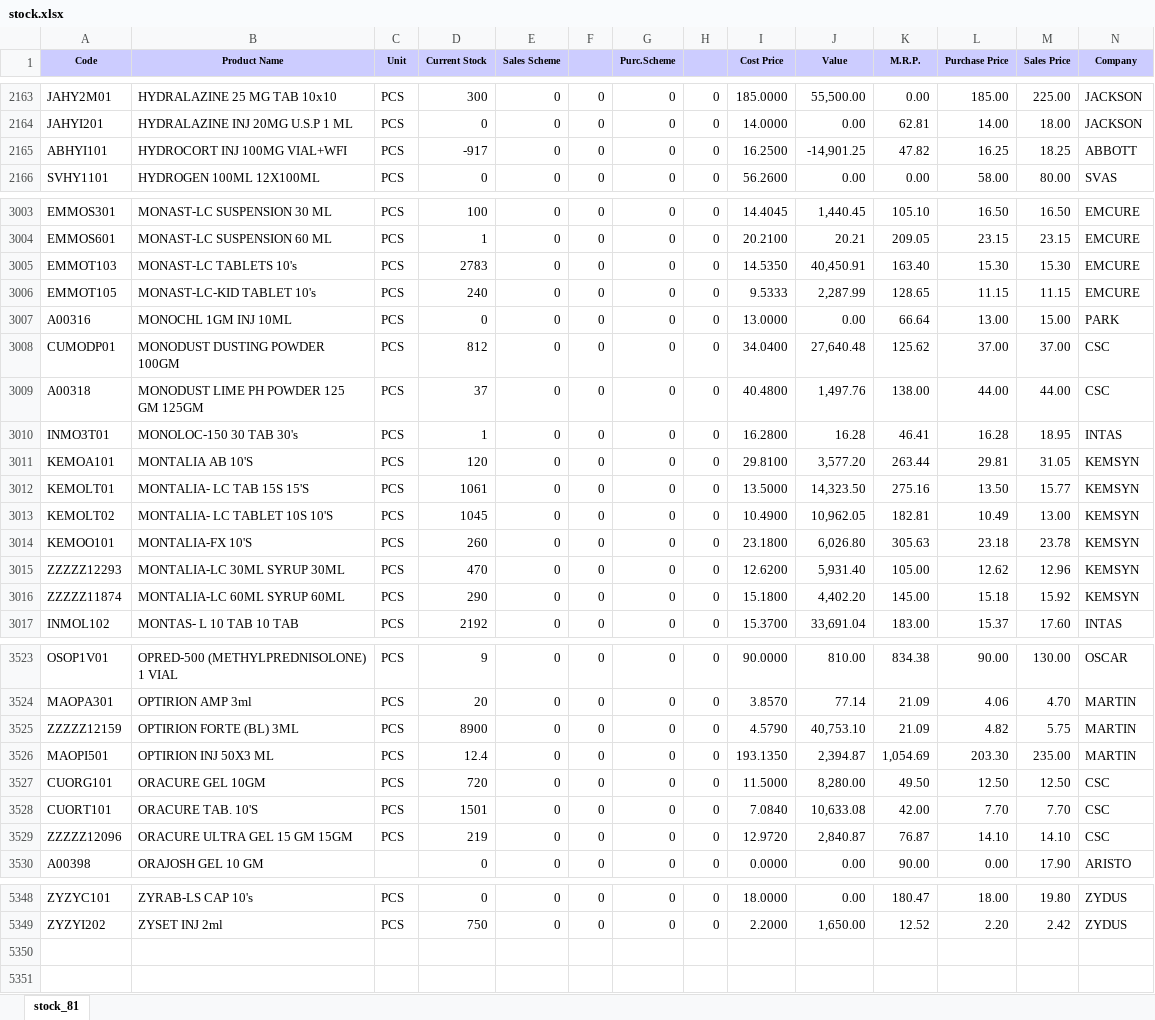
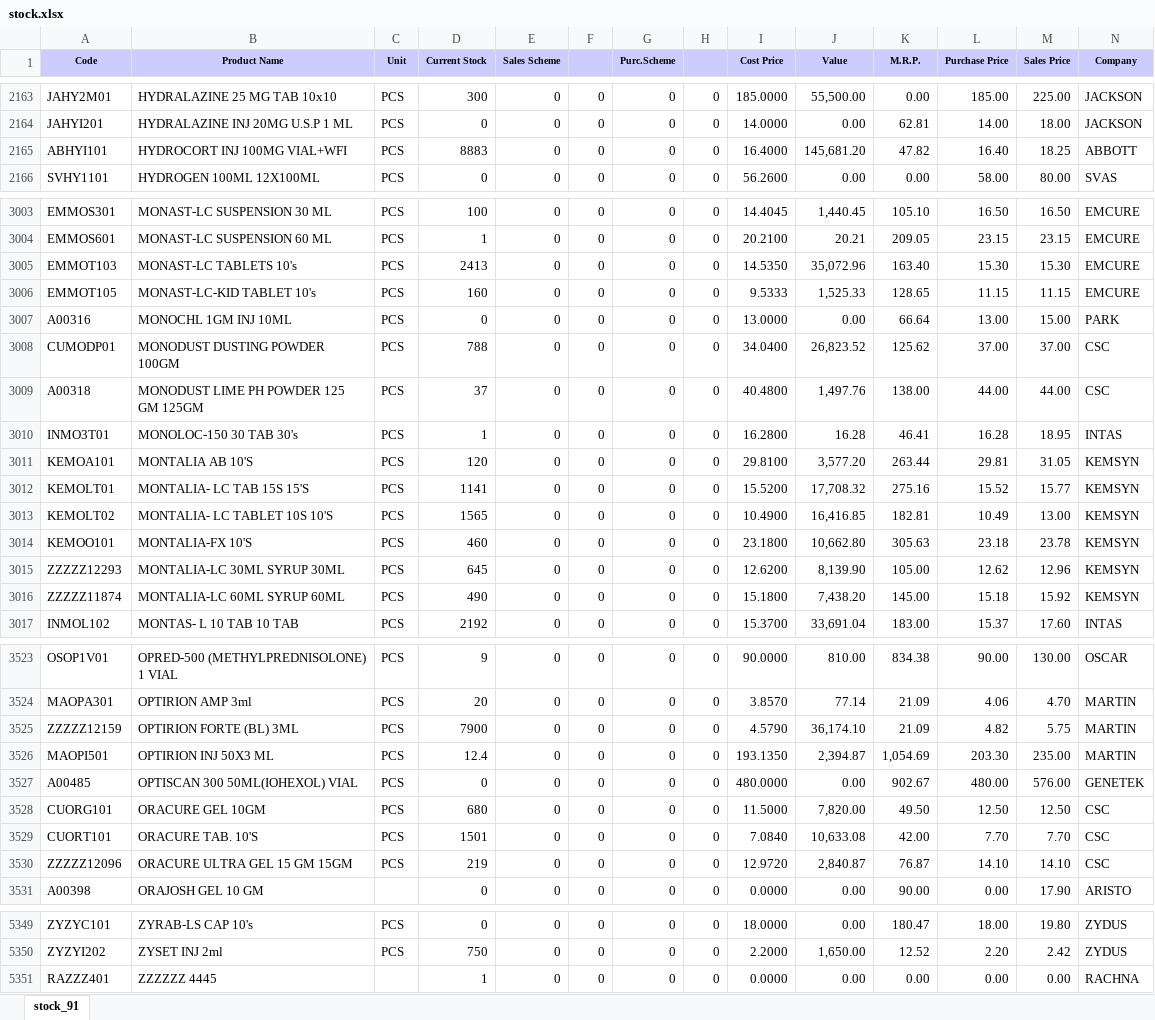
Before and after one commit to ishwarpharma/ishwarone, an Excel workbook: stock.xlsx, sheet stock_91, drawn as a sheet; only a part is shown, gaps mark what is left out; values as stored, in another font and other column widths than the file's, no borders; addresses are those after the commit; rows hold the shown columns only; the diff covers the shown part only; the diff names each change by its address in the sheet, - before the commit and + after, or states it on an @@ line.

```diff
--- a/stock.xlsx (sheet stock_91)
+++ b/stock.xlsx (sheet stock_91)
-sheet tab: stock_81
+sheet tab: stock_91
-D2165 (Current Stock): -917
+D2165 (Current Stock): 8883
-I2165 (Cost Price): 16.2500
+I2165 (Cost Price): 16.4000
-J2165 (Value): -14,901.25
+J2165 (Value): 145,681.20
-L2165 (Purchase Price): 16.25
+L2165 (Purchase Price): 16.40
-D3005 (Current Stock): 2783
+D3005 (Current Stock): 2413
-J3005 (Value): 40,450.91
+J3005 (Value): 35,072.96
-D3006 (Current Stock): 240
+D3006 (Current Stock): 160
-J3006 (Value): 2,287.99
+J3006 (Value): 1,525.33
-D3008 (Current Stock): 812
+D3008 (Current Stock): 788
-J3008 (Value): 27,640.48
+J3008 (Value): 26,823.52
-D3012 (Current Stock): 1061
+D3012 (Current Stock): 1141
-I3012 (Cost Price): 13.5000
+I3012 (Cost Price): 15.5200
-J3012 (Value): 14,323.50
+J3012 (Value): 17,708.32
-L3012 (Purchase Price): 13.50
+L3012 (Purchase Price): 15.52
-D3013 (Current Stock): 1045
+D3013 (Current Stock): 1565
-J3013 (Value): 10,962.05
+J3013 (Value): 16,416.85
-D3014 (Current Stock): 260
+D3014 (Current Stock): 460
-J3014 (Value): 6,026.80
+J3014 (Value): 10,662.80
-D3015 (Current Stock): 470
+D3015 (Current Stock): 645
-J3015 (Value): 5,931.40
+J3015 (Value): 8,139.90
-D3016 (Current Stock): 290
+D3016 (Current Stock): 490
-J3016 (Value): 4,402.20
+J3016 (Value): 7,438.20
-D3525 (Current Stock): 8900
+D3525 (Current Stock): 7900
-J3525 (Value): 40,753.10
+J3525 (Value): 36,174.10
+row 3527: A00485 | OPTISCAN 300 50ML(IOHEXOL) VIAL | PCS | 0 | 0 | 0 | 0 | 0 | 480.0000 | 0.00 | 902.67 | 480.00 | 576.00 | GENETEK
-D3528 (Current Stock): 720
+D3528 (Current Stock): 680
-J3528 (Value): 8,280.00
+J3528 (Value): 7,820.00
+row 5351: RAZZZ401 | ZZZZZZ 4445 |  | 1 | 0 | 0 | 0 | 0 | 0.0000 | 0.00 | 0.00 | 0.00 | 0.00 | RACHNA
```
Also changed, not shown: 1022 edited cells elsewhere in this sheet.
